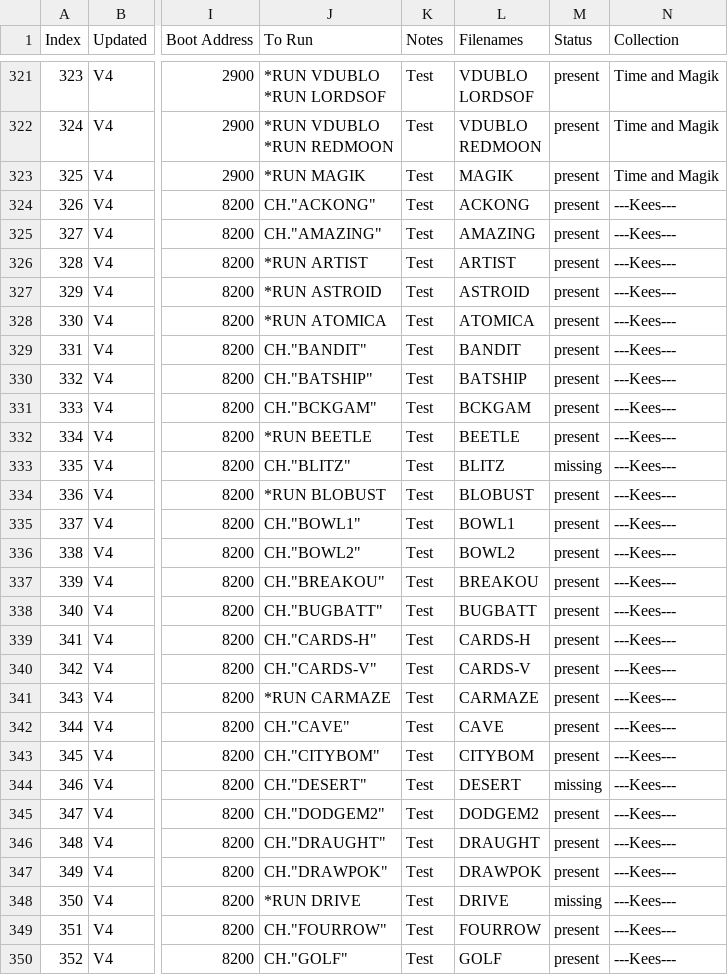
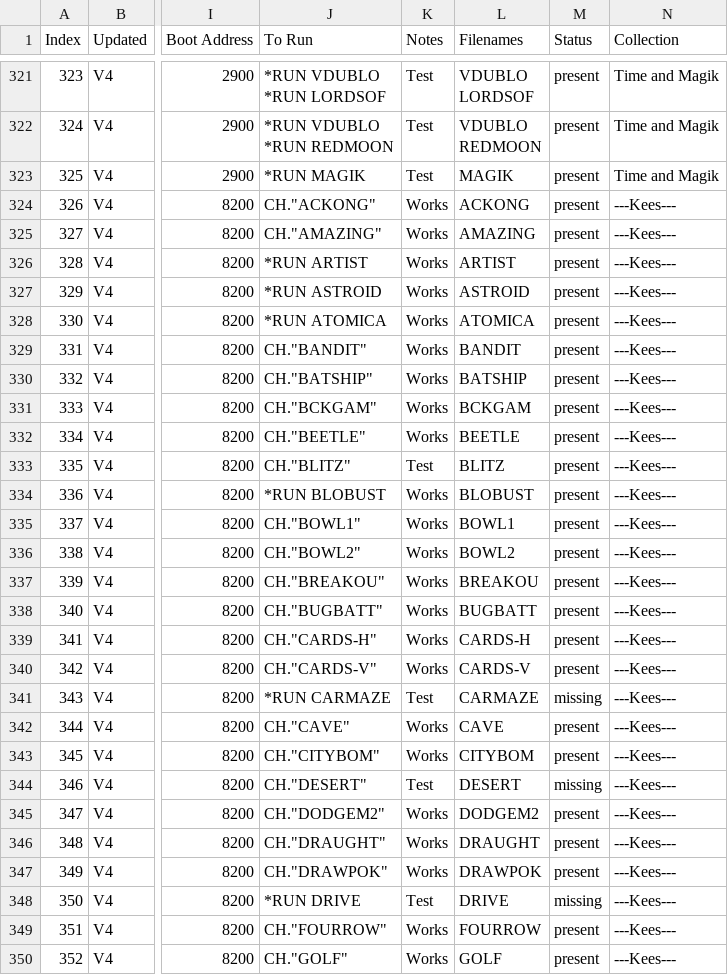
Before and after one commit to hoglet67/AtomSoftwareArchive, a CSV file: catalog/AtomSoftwareCatalog.csv, drawn as a sheet; only a part is shown, gaps mark what is left out; the diff covers the shown part only; the diff names each change by its address in the sheet, - before the commit and + after, or states it on an @@ line.

```diff
--- a/catalog/AtomSoftwareCatalog.csv
+++ b/catalog/AtomSoftwareCatalog.csv
-K324:K332 (Notes): Test
+K324:K332 (Notes): Works
-J332 (To Run): *RUN BEETLE
+J332 (To Run): CH."BEETLE"
-M333 (Status): missing
+M333 (Status): present
-K334:K340 (Notes): Test
+K334:K340 (Notes): Works
-M341 (Status): present
+M341 (Status): missing
-K342:K343 (Notes): Test
+K342:K343 (Notes): Works
-K345:K347 (Notes): Test
+K345:K347 (Notes): Works
-K349:K350 (Notes): Test
+K349:K350 (Notes): Works
```
Also changed, not shown: 36 edited cells elsewhere in this file, 57 other files.
